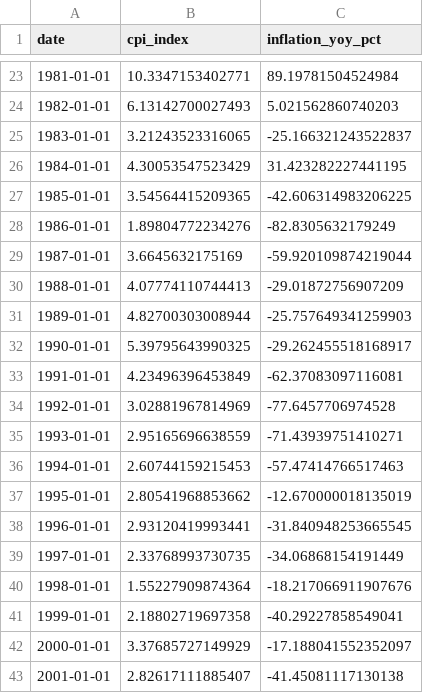
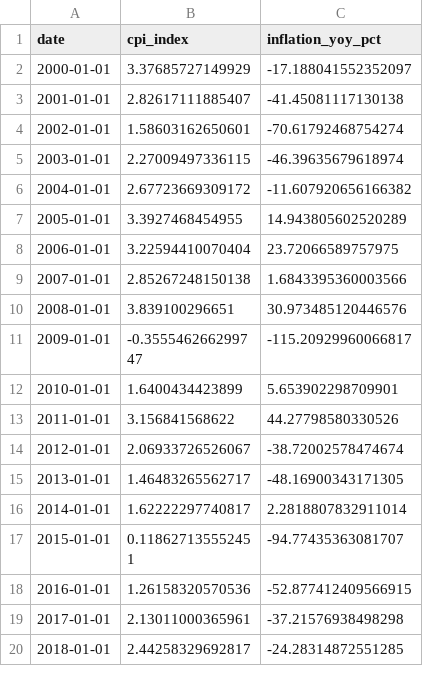
Before and after one commit to kubista9/bachelor-project, a CSV file: data/us_inflation/FPCPITOTLZGUSA_tidy.csv, drawn as a sheet; only a part is shown, gaps mark what is left out; the shorter side is filled out with more unchanged rows; the diff covers the shown part only; the diff names each change by its address in the sheet, - before the commit and + after, or states it on an @@ line.

Commit message:
dataCleanup scripts
* xslx_to_cxv converter
* dateMatchScript to match simplified data formats
* dataDiscardFromToDate cut off dates for data

```diff
--- a/data/us_inflation/FPCPITOTLZGUSA_tidy.csv
+++ b/data/us_inflation/FPCPITOTLZGUSA_tidy.csv
-row 23: 1981-01-01 | 10.3347153402771 | 89.19781504524984
-row 24: 1982-01-01 | 6.13142700027493 | 5.021562860740203
-row 25: 1983-01-01 | 3.21243523316065 | -25.166321243522837
-row 26: 1984-01-01 | 4.30053547523429 | 31.423282227441195
-row 27: 1985-01-01 | 3.54564415209365 | -42.606314983206225
-row 28: 1986-01-01 | 1.89804772234276 | -82.8305632179249
-row 29: 1987-01-01 | 3.6645632175169 | -59.920109874219044
-row 30: 1988-01-01 | 4.07774110744413 | -29.01872756907209
-row 31: 1989-01-01 | 4.82700303008944 | -25.757649341259903
-row 32: 1990-01-01 | 5.39795643990325 | -29.262455518168917
-row 33: 1991-01-01 | 4.23496396453849 | -62.37083097116081
-row 34: 1992-01-01 | 3.02881967814969 | -77.6457706974528
-row 35: 1993-01-01 | 2.95165696638559 | -71.43939751410271
-row 36: 1994-01-01 | 2.60744159215453 | -57.47414766517463
-row 37: 1995-01-01 | 2.80541968853662 | -12.670000018135019
-row 38: 1996-01-01 | 2.93120419993441 | -31.840948253665545
-row 39: 1997-01-01 | 2.33768993730735 | -34.06868154191449
-row 40: 1998-01-01 | 1.55227909874364 | -18.217066911907676
-row 41: 1999-01-01 | 2.18802719697358 | -40.29227858549041
```
Also changed, not shown: 21 removed rows elsewhere in this file, 12 other files.
